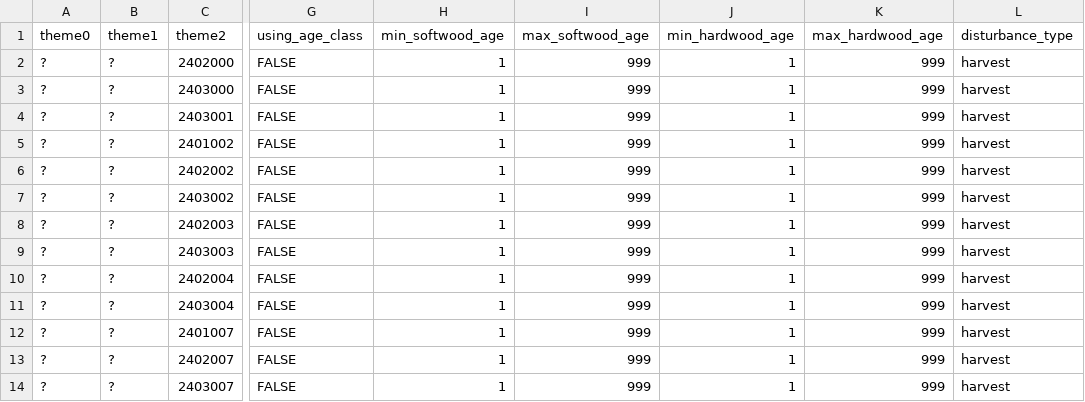
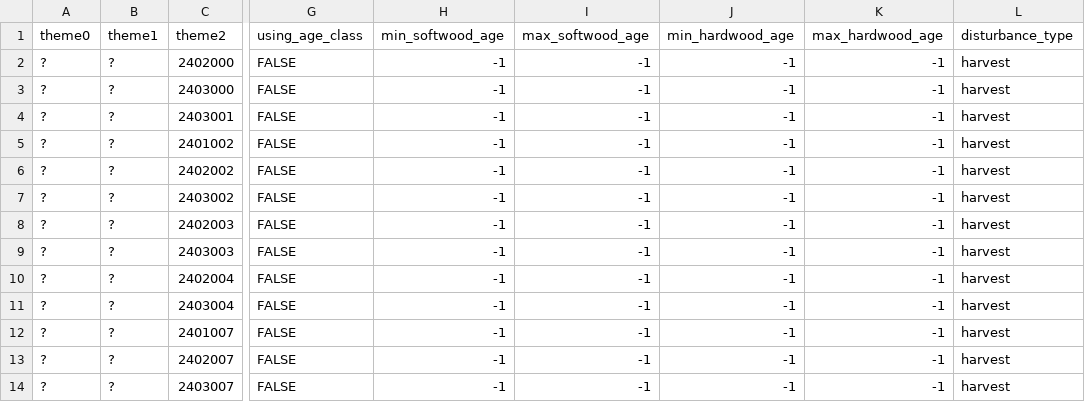
Before and after one commit to UBC-FRESH/ws3, a CSV file: examples/data/libcbm_model_files/sit_transitions.csv, drawn as a sheet; only a part is shown, gaps mark what is left out; the diff names each change by its address in the sheet, - before the commit and + after, or states it on an @@ line.

```diff
--- a/examples/data/libcbm_model_files/sit_transitions.csv
+++ b/examples/data/libcbm_model_files/sit_transitions.csv
-H2:H14 (min_softwood_age): 1
+H2:H14 (min_softwood_age): -1
-I2:I14 (max_softwood_age): 999
+I2:I14 (max_softwood_age): -1
-J2:J14 (min_hardwood_age): 1
+J2:J14 (min_hardwood_age): -1
-K2:K14 (max_hardwood_age): 999
+K2:K14 (max_hardwood_age): -1
```
Also changed, not shown: examples/data/libcbm_model_files/sit_events.csv, 4 other files.
